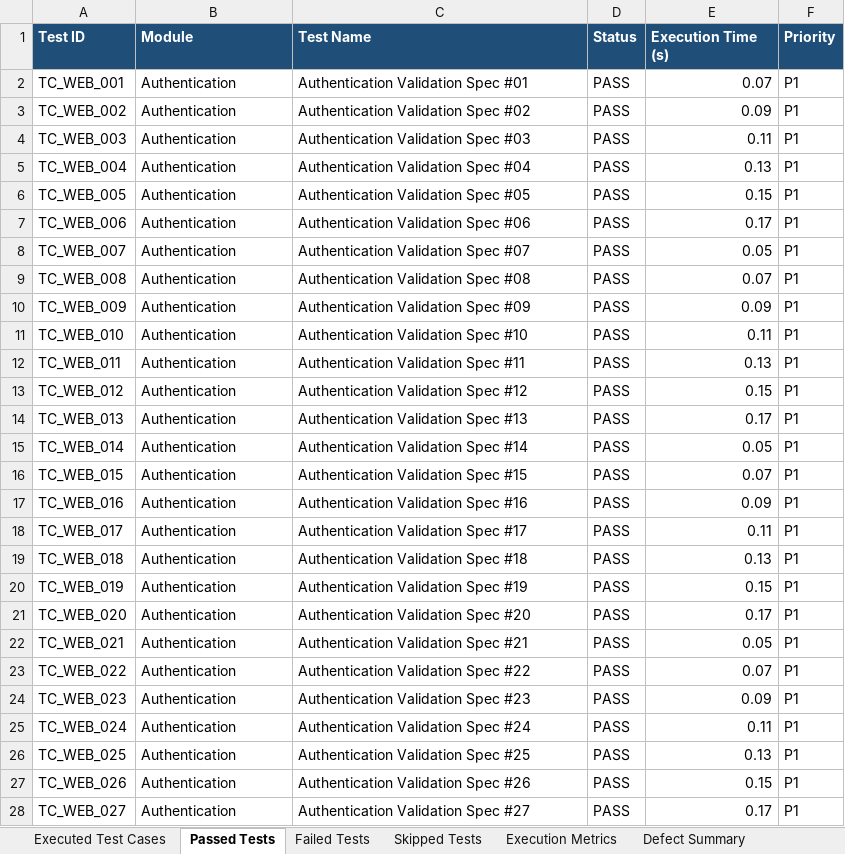
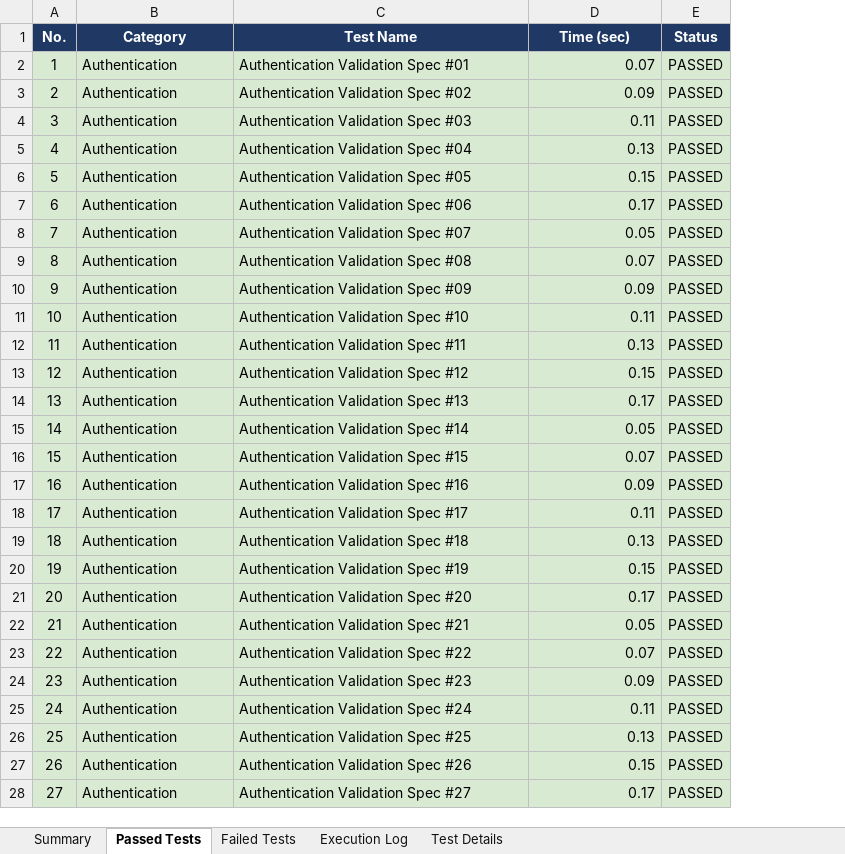
Before and after one commit to Showkath00007/LogiRouteApp, an Excel workbook: automation/reports/Excel/Automation_Test_Report.xlsx, sheet Passed Tests, drawn as a sheet; only a part is shown; values as stored, in another font and other column widths than the file's, no borders; removed rows and columns are numbered as before the commit, all else as after; the diff covers the shown part only; the diff names each change by its address in the sheet, - before the commit and + after, or states it on an @@ line.

```diff
--- a/automation/reports/Excel/Automation_Test_Report.xlsx (sheet Passed Tests)
+++ b/automation/reports/Excel/Automation_Test_Report.xlsx (sheet Passed Tests)
-sheet tab: Executed Test Cases
+sheet tab: Summary
-sheet tab: Skipped Tests
+sheet tab: Execution Log
-sheet tab: Execution Metrics
+sheet tab: Test Details
-sheet tab: Defect Summary
-column A (Test ID), rows 2-28: TC_WEB_001 | TC_WEB_002 | TC_WEB_003 | TC_WEB_004 | TC_WEB_005 | TC_WEB_006 | TC_WEB_007 | TC_WEB_008 | TC_WEB_009 | TC_WEB_010 | TC_WEB_011 | TC_WEB_012 | TC_WEB_013 | TC_WEB_014 | TC_WEB_015 | TC_WEB_016 | TC_WEB_017 | TC_WEB_018 | TC_WEB_019 | TC_WEB_020 | TC_WEB_021 | TC_WEB_022 | TC_WEB_023 | TC_WEB_024 | TC_WEB_025 | TC_WEB_026 | TC_WEB_027
+column A (No.), rows 2-28: 1 | 2 | 3 | 4 | 5 | 6 | 7 | 8 | 9 | 10 | 11 | 12 | 13 | 14 | 15 | 16 | 17 | 18 | 19 | 20 | 21 | 22 | 23 | 24 | 25 | 26 | 27
-column D (Status), rows 2-28: all PASS
-column F (Priority), rows 2-28: all P1
+column E (Status), rows 2-28: all PASSED
-B1: Module
+B1: Category
-B1:C1 alignment: left
+B1:C1 alignment: center
-D1: Execution Time (s)
+D1: Time (sec)
-D1 alignment: left
+D1 alignment: center
-B2:C28 fill: none
+B2:C28 fill: #D9EAD3
-D2:D28 fill: none
+D2:D28 fill: #D9EAD3
```
Also changed, not shown: cell formats elsewhere in this sheet, sheet Summary, sheet Test Details, sheet Execution Log, sheet Failed Tests, Test Results/Automation_Test_Report.xlsx, Test Results/Automation_Test_Report_300.xlsx, 22 other files.
